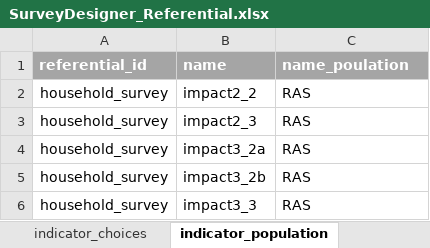
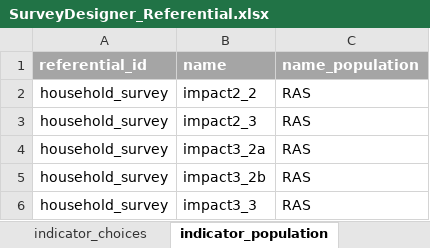
Before and after one commit to unhcr-americas/surveyDesigner, an Excel workbook: inst/SurveyDesigner_Referential.xlsx, sheet indicator_population, drawn as a sheet; only a part is shown; values as stored, in another font and other column widths than the file's, no borders; the diff names each change by its address in the sheet, - before the commit and + after, or states it on an @@ line.

```diff
--- a/inst/SurveyDesigner_Referential.xlsx (sheet indicator_population)
+++ b/inst/SurveyDesigner_Referential.xlsx (sheet indicator_population)
-C1: name_poulation
+C1: name_population
```
Also changed, not shown: sheet indicator, 9 other files.
